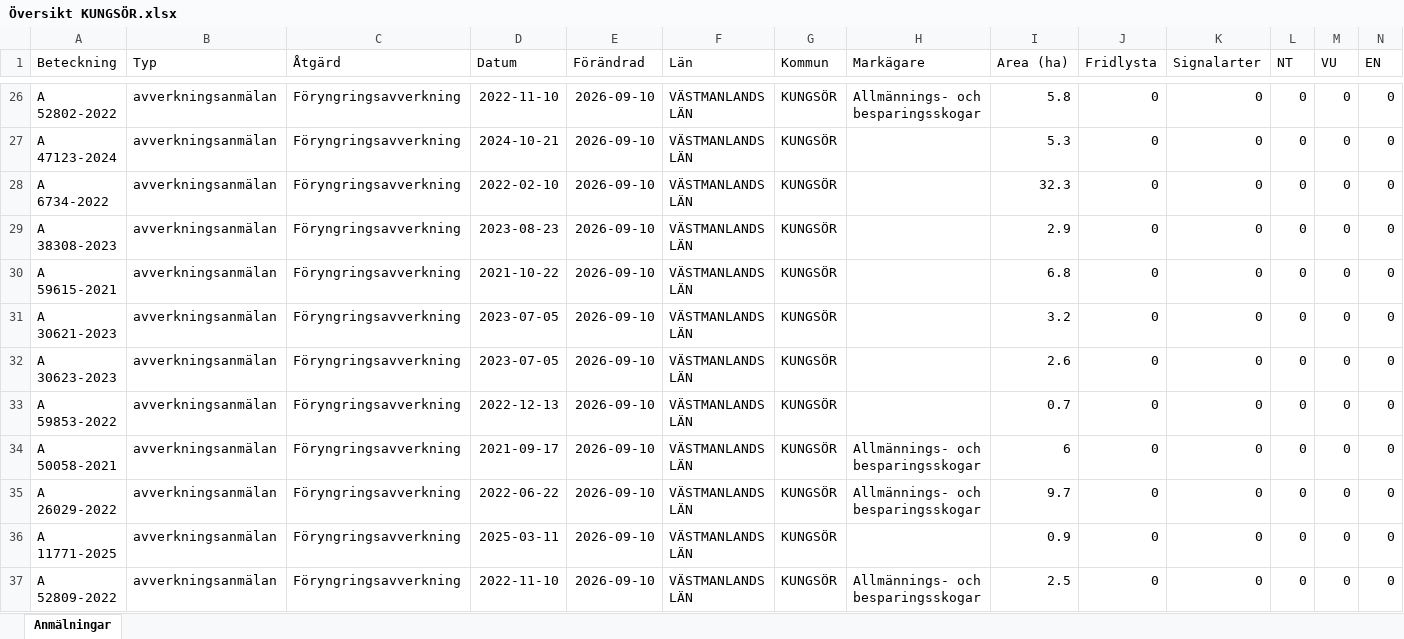
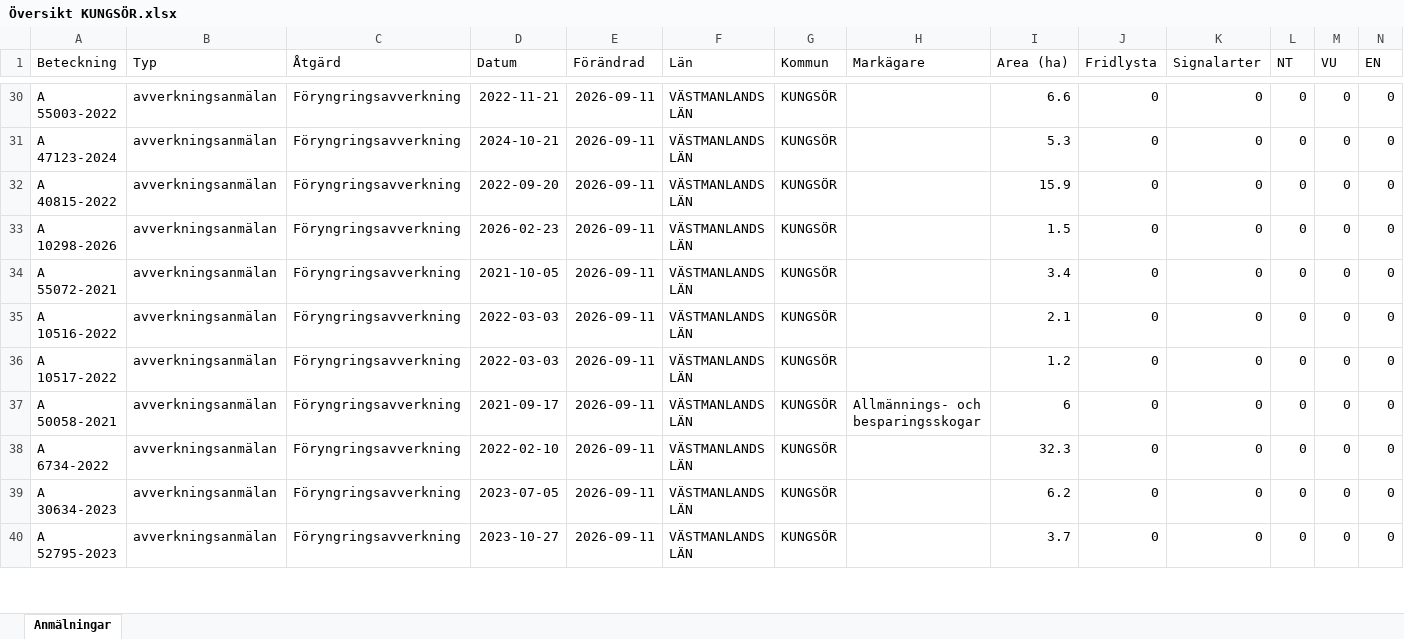
Before and after one commit to klasma/Logging_1960, an Excel workbook: Översikt KUNGSÖR.xlsx, sheet Anmälningar, drawn as a sheet; only a part is shown, gaps mark what is left out; values as stored, in another font and other column widths than the file's, no borders; removed rows and columns are numbered as before the commit, all else as after; rows hold the shown columns only; the diff covers the shown part only; the diff names each change by its address in the sheet, - before the commit and + after, or states it on an @@ line.

```diff
--- a/Översikt KUNGSÖR.xlsx (sheet Anmälningar)
+++ b/Översikt KUNGSÖR.xlsx (sheet Anmälningar)
-A30 (Beteckning): A 52802-2022
+A30 (Beteckning): A 55003-2022
-D30 (Datum): 2022-11-10
+D30 (Datum): 2022-11-21
-E30:E36 (Förändrad): 2026-09-10
+E30:E36 (Förändrad): 2026-09-11
-H30 (Markägare): Allmännings- och besparingsskogar
+H30 (Markägare): (empty)
-I30 (Area (ha)): 5.8
+I30 (Area (ha)): 6.6
-A32 (Beteckning): A 6734-2022
+A32 (Beteckning): A 40815-2022
-D32 (Datum): 2022-02-10
+D32 (Datum): 2022-09-20
-I32 (Area (ha)): 32.3
+I32 (Area (ha)): 15.9
-A33 (Beteckning): A 38308-2023
+A33 (Beteckning): A 10298-2026
-D33 (Datum): 2023-08-23
+D33 (Datum): 2026-02-23
-I33 (Area (ha)): 2.9
+I33 (Area (ha)): 1.5
-A34 (Beteckning): A 59615-2021
+A34 (Beteckning): A 55072-2021
-D34 (Datum): 2021-10-22
+D34 (Datum): 2021-10-05
-I34 (Area (ha)): 6.8
+I34 (Area (ha)): 3.4
-A35 (Beteckning): A 30621-2023
+A35 (Beteckning): A 10516-2022
-D35:D36 (Datum): 2023-07-05
+D35:D36 (Datum): 2022-03-03
-I35 (Area (ha)): 3.2
+I35 (Area (ha)): 2.1
-A36 (Beteckning): A 30623-2023
+A36 (Beteckning): A 10517-2022
-I36 (Area (ha)): 2.6
+I36 (Area (ha)): 1.2
-row 33: A 59853-2022 | avverkningsanmälan | Föryngringsavverkning | 2022-12-13 | 2026-09-10 | VÄSTMANLANDS LÄN | KUNGSÖR |  | 0.7 | 0 | 0 | 0 | 0 | 0
-E37:E40 (Förändrad): 2026-09-10
+E37:E40 (Förändrad): 2026-09-11
-A38 (Beteckning): A 26029-2022
+A38 (Beteckning): A 6734-2022
-D38 (Datum): 2022-06-22
+D38 (Datum): 2022-02-10
-H38 (Markägare): Allmännings- och besparingsskogar
+H38 (Markägare): (empty)
-I38 (Area (ha)): 9.7
+I38 (Area (ha)): 32.3
-A39 (Beteckning): A 11771-2025
+A39 (Beteckning): A 30634-2023
-D39 (Datum): 2025-03-11
+D39 (Datum): 2023-07-05
-I39 (Area (ha)): 0.9
+I39 (Area (ha)): 6.2
-A40 (Beteckning): A 52809-2022
+A40 (Beteckning): A 52795-2023
-D40 (Datum): 2022-11-10
+D40 (Datum): 2023-10-27
-H40 (Markägare): Allmännings- och besparingsskogar
+H40 (Markägare): (empty)
-I40 (Area (ha)): 2.5
+I40 (Area (ha)): 3.7
```
Also changed, not shown: 10 added rows, 9 removed rows and 125 edited cells elsewhere in this sheet, artfynd/A 25961-2026 artfynd.xlsx, artfynd/A 2850-2026 artfynd.xlsx, 50 other files.
